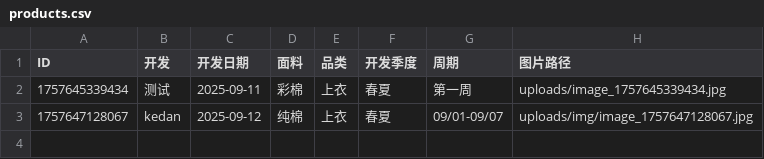
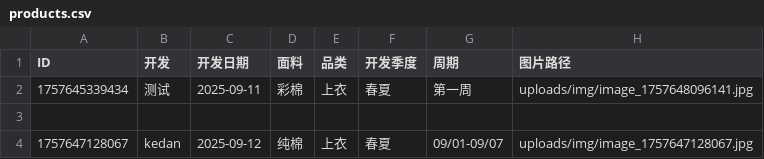
Before and after one commit to wasdkd/Amazon, a CSV file: uploads/products.csv, drawn as a sheet.

Commit message:
更新产品信息

```diff
--- a/uploads/products.csv
+++ b/uploads/products.csv
@@ -1,3 +1,4 @@
 ID,开发,开发日期,面料,品类,开发季度,周期,图片路径
-"1757645339434","测试","2025-09-11","彩棉","上衣","春夏","第一周","uploads/image_1757645339434.jpg"
+"1757645339434","测试","2025-09-11","彩棉","上衣","春夏","第一周","uploads/img/image_1757648096141.jpg"
+
 "1757647128067","kedan","2025-09-12","纯棉","上衣","春夏","09/01-09/07","uploads/img/image_1757647128067.jpg"
```
